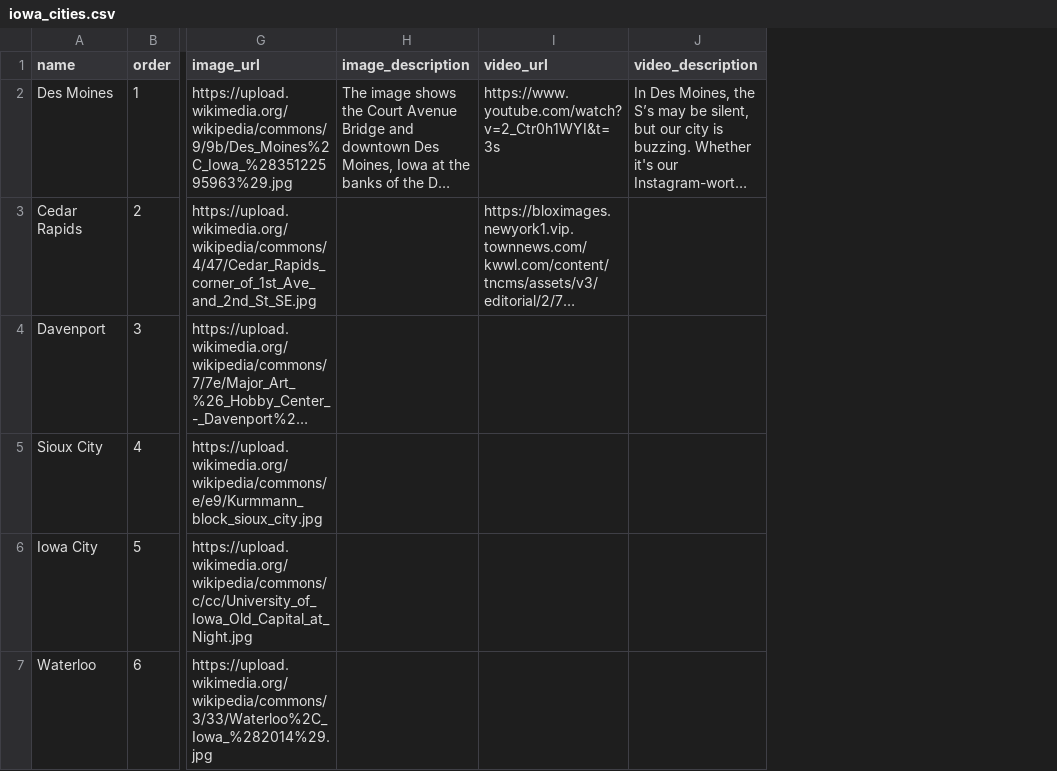
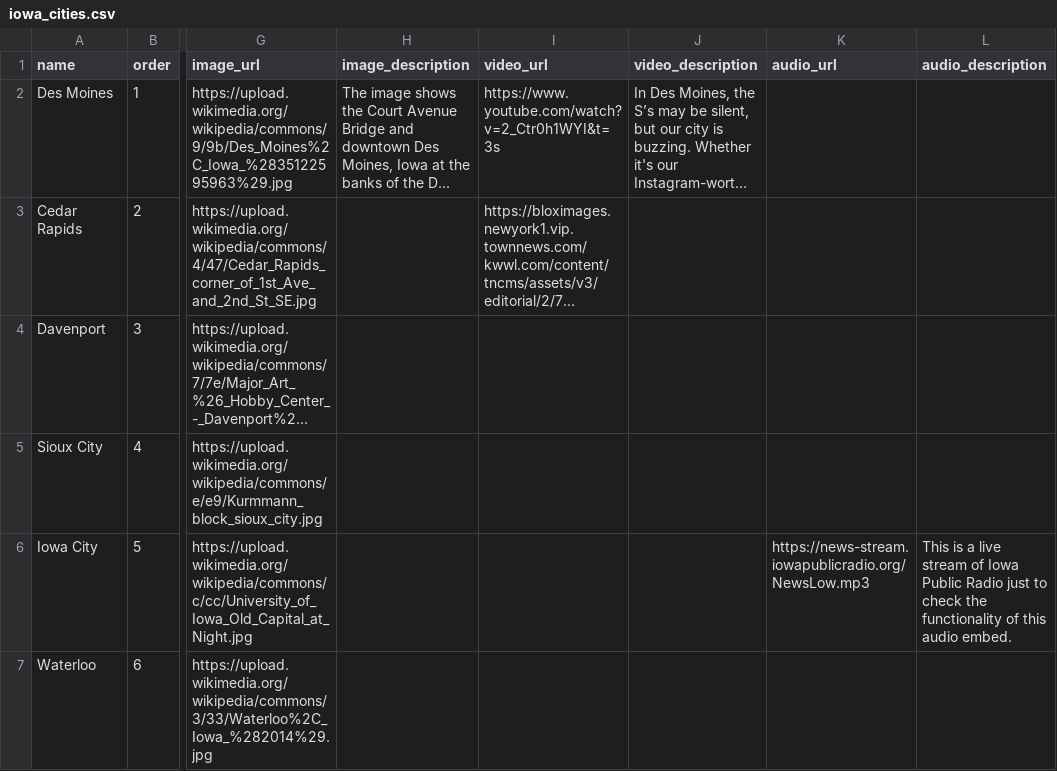
Before and after one commit to jebowe3/CSV-2-Storymap, a CSV file: data/iowa_cities.csv, drawn as a sheet; only a part is shown, gaps mark what is left out; long unchanged cells end in …; the diff names each change by its address in the sheet, - before the commit and + after, or states it on an @@ line.

Commit message:
add audio embed and description option

```diff
--- a/data/iowa_cities.csv
+++ b/data/iowa_cities.csv
+column K (audio_url), row 6: https://news-stream.iowapublicradio.org/NewsLow.mp3
+column L (audio_description), row 6: This is a live stream of Iowa Public Radio just to check the functionality of this audio embed.
```
Also changed, not shown: 1 other file.
